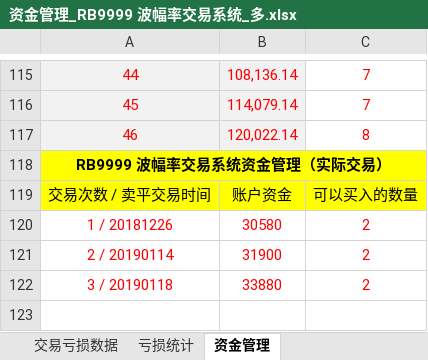
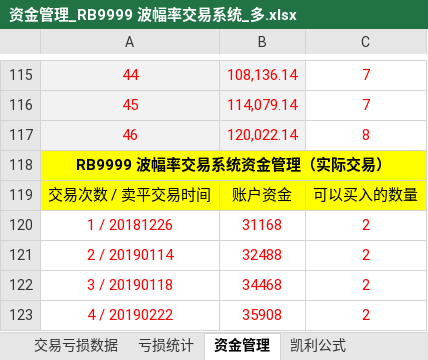
Before and after one commit to rjj510/uiKLine, an Excel workbook: data/交易记录/资金管理_RB9999 波幅率交易系统_多.xlsx, sheet 资金管理, drawn as a sheet; only a part is shown, gaps mark what is left out; values as stored, in another font and other column widths than the file's, no borders; charts and pictures not drawn; the diff names each change by its address in the sheet, - before the commit and + after, or states it on an @@ line.

```diff
--- a/data/交易记录/资金管理_RB9999 波幅率交易系统_多.xlsx (sheet 资金管理)
+++ b/data/交易记录/资金管理_RB9999 波幅率交易系统_多.xlsx (sheet 资金管理)
+sheet tab: 凯利公式
-B120: 30580
+B120: 31168
-B121: 31900
+B121: 32488
-B122: 33880
+B122: 34468
+row 123: 4 / 20190222 | 35908 | 2
```
Also changed, not shown: formulas that keep their value, charts or pictures, data/交易记录/指标表.xlsx, data/交易记录/资金管理_RB9999 短期指标交易系统_多.xlsx, 10 other files.
